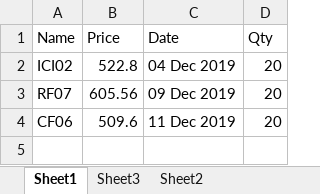
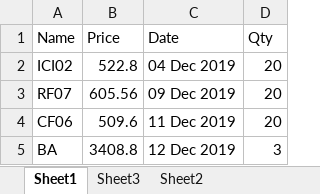
Before and after one commit to rahulmr/StockBot, an Excel workbook: boughtList.xlsx, sheet Sheet1, drawn as a sheet; values as stored, in another font and other column widths than the file's, no borders; the diff names each change by its address in the sheet, - before the commit and + after, or states it on an @@ line.

Commit message:
BA bought

```diff
--- a/boughtList.xlsx (sheet Sheet1)
+++ b/boughtList.xlsx (sheet Sheet1)
+row 5: BA | 3408.8 | 12 Dec 2019 | 3
```
Also changed, not shown: 1 other file.
